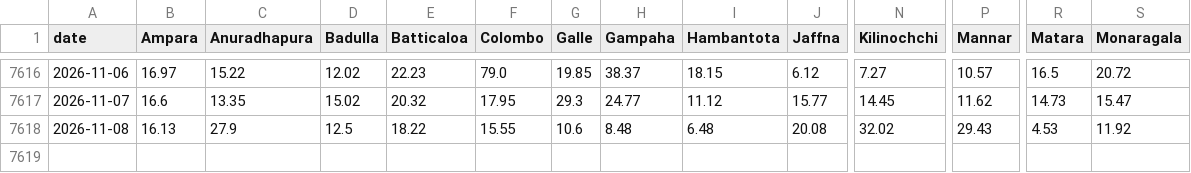
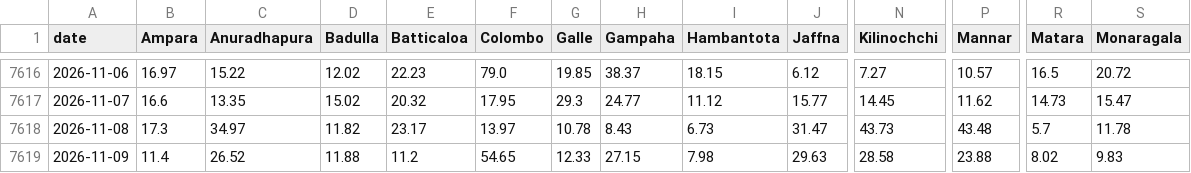
Before and after one commit to GitChamath/leptowatch-lanka, a CSV file: data/seed/openmeteo_daily_district.csv, drawn as a sheet; only a part is shown, gaps mark what is left out; rows hold the shown columns only; the diff covers the shown part only; the diff names each change by its address in the sheet, - before the commit and + after, or states it on an @@ line.

```diff
--- a/data/seed/openmeteo_daily_district.csv
+++ b/data/seed/openmeteo_daily_district.csv
-B7618 (Ampara): 16.13
+B7618 (Ampara): 17.3
-C7618 (Anuradhapura): 27.9
+C7618 (Anuradhapura): 34.97
-D7618 (Badulla): 12.5
+D7618 (Badulla): 11.82
-E7618 (Batticaloa): 18.22
+E7618 (Batticaloa): 23.17
-F7618 (Colombo): 15.55
+F7618 (Colombo): 13.97
-G7618 (Galle): 10.6
+G7618 (Galle): 10.78
-H7618 (Gampaha): 8.48
+H7618 (Gampaha): 8.43
-I7618 (Hambantota): 6.48
+I7618 (Hambantota): 6.73
-J7618 (Jaffna): 20.08
+J7618 (Jaffna): 31.47
-N7618 (Kilinochchi): 32.02
+N7618 (Kilinochchi): 43.73
-P7618 (Mannar): 29.43
+P7618 (Mannar): 43.48
-R7618 (Matara): 4.53
+R7618 (Matara): 5.7
-S7618 (Monaragala): 11.92
+S7618 (Monaragala): 11.78
+row 7619: 2026-11-09 | 11.4 | 26.52 | 11.88 | 11.2 | 54.65 | 12.33 | 27.15 | 7.98 | 29.63 | 28.58 | 23.88 | 8.02 | 9.83
```
Also changed, not shown: 3 edited cells elsewhere in this file, 23 other files.
